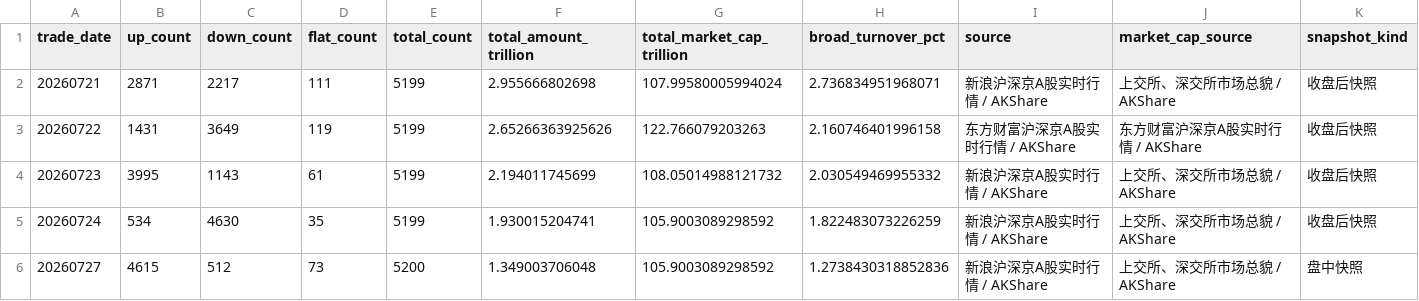
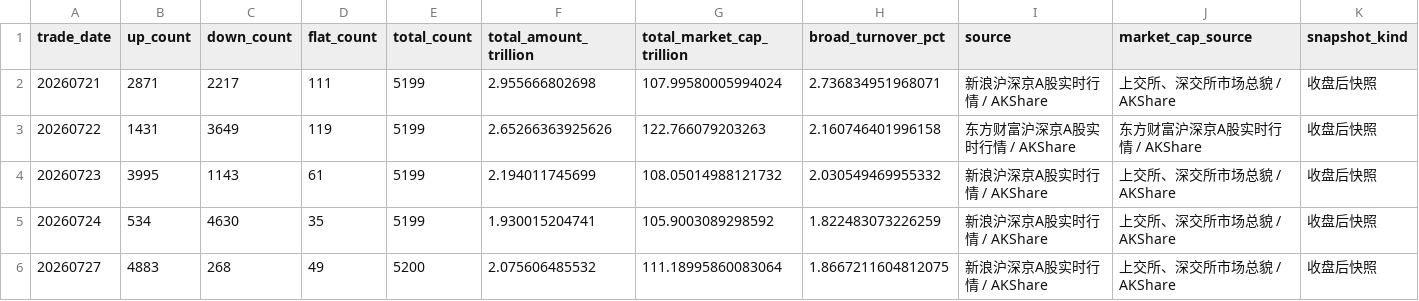
Before and after one commit to littlepeachh/macroscope-dashboard-v7, a CSV file: data/breadth.csv, drawn as a sheet.

```diff
--- a/data/breadth.csv
+++ b/data/breadth.csv
@@ -5,2 +5,2 @@
 20260724,534,4630,35,5199,1.930015204741,105.9003089298592,1.822483073226259,新浪沪深京A股实时行情 / AKShare,上交所、深交所市场总貌 / AKShare,收盘后快照
-20260727,4615,512,73,5200,1.349003706048,105.9003089298592,1.2738430318852836,新浪沪深京A股实时行情 / AKShare,上交所、深交所市场总貌 / AKShare,盘中快照
+20260727,4883,268,49,5200,2.075606485532,111.18995860083064,1.8667211604812075,新浪沪深京A股实时行情 / AKShare,上交所、深交所市场总貌 / AKShare,收盘后快照
```
Also changed, not shown: data/crowding.csv, data/fund_subscription.csv, 7 other files.
